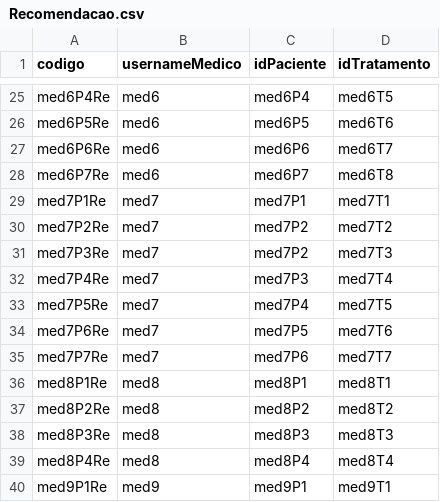
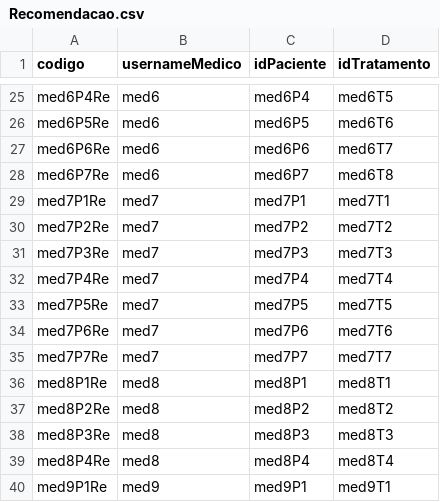
Before and after one commit to obi10/trabalhoDados, a CSV file: jupyter/data/Recomendacao.csv, drawn as a sheet; only a part is shown, gaps mark what is left out.

Commit message:
tabela recomendacao corregida

```diff
--- a/jupyter/data/Recomendacao.csv
+++ b/jupyter/data/Recomendacao.csv
@@ -30,7 +30,7 @@ med7P1Re,med7,med7P1,med7T1
 med7P2Re,med7,med7P2,med7T2
-med7P3Re,med7,med7P2,med7T3
-med7P4Re,med7,med7P3,med7T4
-med7P5Re,med7,med7P4,med7T5
-med7P6Re,med7,med7P5,med7T6
-med7P7Re,med7,med7P6,med7T7
+med7P3Re,med7,med7P3,med7T3
+med7P4Re,med7,med7P4,med7T4
+med7P5Re,med7,med7P5,med7T5
+med7P6Re,med7,med7P6,med7T6
+med7P7Re,med7,med7P7,med7T7
 med8P1Re,med8,med8P1,med8T1
```
Also changed, not shown: jupyter/data/Doenca.csv, 1 other file.
